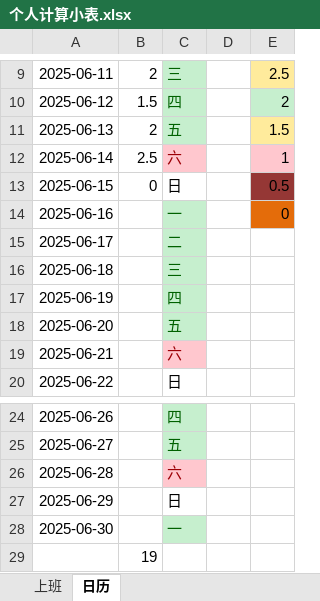
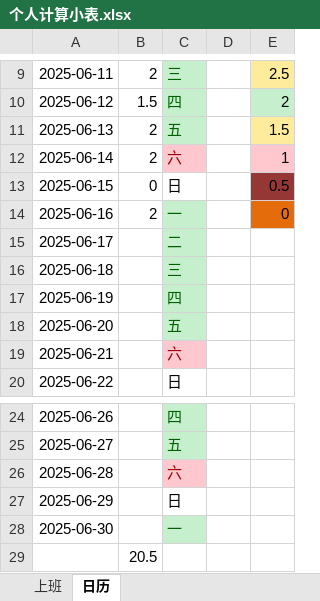
Before and after one commit to dp-dhl/test, an Excel workbook: 个人计算小表.xlsx, sheet 日历, drawn as a sheet; only a part is shown, gaps mark what is left out; values as stored, in another font and other column widths than the file's, no borders; the diff names each change by its address in the sheet, - before the commit and + after, or states it on an @@ line.

```diff
--- a/个人计算小表.xlsx (sheet 日历)
+++ b/个人计算小表.xlsx (sheet 日历)
-B12: 2.5
+B12: 2
-B14: (empty)
+B14: 2
-B29: 19
+B29: 20.5
```
Also changed, not shown: 1 other file.
